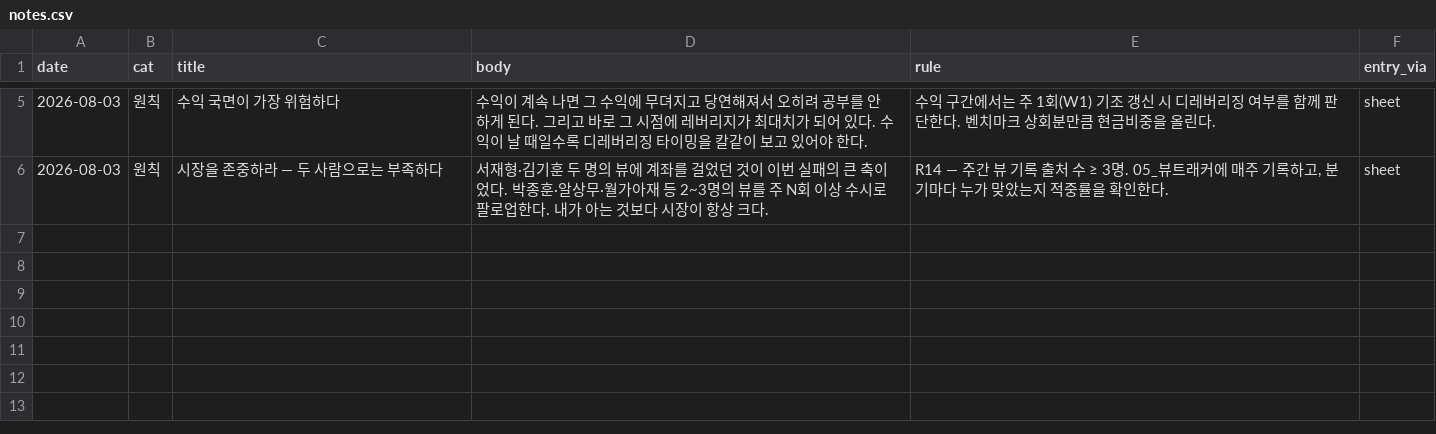
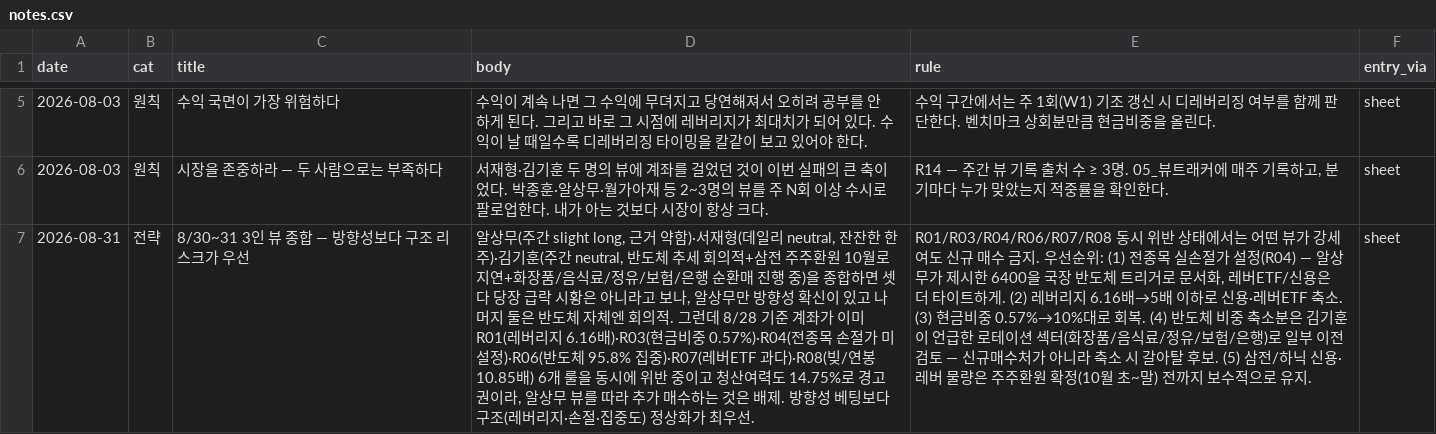
Before and after one commit to andynet2014-sudo/Github-Repository-1, a CSV file: mtm-dashboard/data/notes.csv, drawn as a sheet; only a part is shown, gaps mark what is left out; the diff names each change by its address in the sheet, - before the commit and + after, or states it on an @@ line.

```diff
--- a/mtm-dashboard/data/notes.csv
+++ b/mtm-dashboard/data/notes.csv
+row 7: 2026-08-31 | 전략 | 8/30~31 3인 뷰 종합 — 방향성보다 구조 리스크가 우선 | 알상무(주간 slight long, 근거 약함)·서재형(데일리 neutral, 잔잔한 한 주)·김기훈(주간 neutral, 반도체 추세 회의적+삼전 주주환원 10월로 지연+화장품/음식료/정유/보험/은행 순환매 진행 중)을 종합하면 셋 다 당장 급락 시황은 아니라고 보나, 알상무만 방향성 확신이 있고 나머지 둘은 반도체 자체엔 회의적. 그런데 8/28 기준 계좌가 이미 R01(레버리지 6.16배)·R03(현금비중 0.57%)·R04(전종목 손절가 미설정)·R06(반도체 95.8% 집중)·R07(레버ETF 과다)·R08(빚/연봉 10.85배) 6개 룰을 동시에 위반 중이고 청산여력도 14.75%로 경고권이라, 알상무 뷰를 따라 추가 매수하는 것은 배제. 방향성 베팅보다 구조(레버리지·손절·집중도) 정상화가 최우선. | R01/R03/R04/R06/R07/R08 동시 위반 상태에서는 어떤 뷰가 강세여도 신규 매수 금지. 우선순위: (1) 전종목 실손절가 설정(R04) — 알상무가 제시한 6400을 국장 반도체 트리거로 문서화, 레버ETF/신용은 더 타이트하게. (2) 레버리지 6.16배→5배 이하로 신용·레버ETF 축소. (3) 현금비중 0.57%→10%대로 회복. (4) 반도체 비중 축소분은 김기훈이 언급한 로테이션 섹터(화장품/음식료/정유/보험/은행)로 일부 이전 검토 — 신규매수처가 아니라 축소 시 갈아탈 후보. (5) 삼전/하닉 신용·레버 물량은 주주환원 확정(10월 초~말) 전까지 보수적으로 유지. | sheet
```
